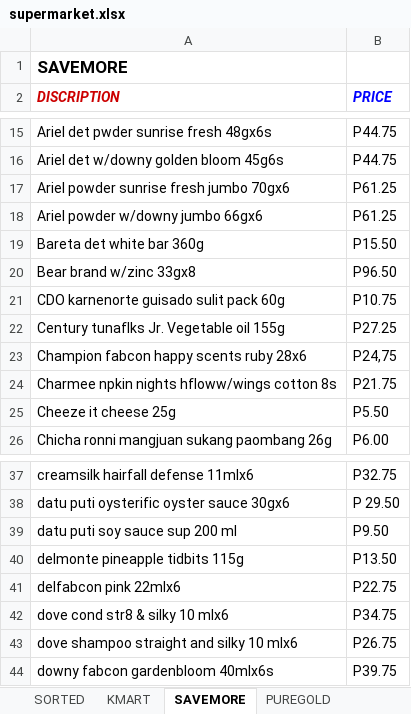
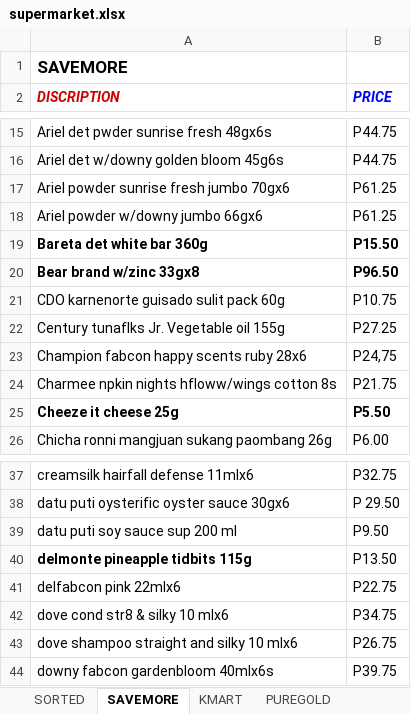
Before and after one commit to edos4/internal_ordering, an Excel workbook: supermarket.xlsx, sheet SAVEMORE, drawn as a sheet; only a part is shown, gaps mark what is left out; values as stored, in another font and other column widths than the file's, no borders; charts and pictures not drawn; the diff names each change by its address in the sheet, - before the commit and + after, or states it on an @@ line.

```diff
--- a/supermarket.xlsx (sheet SAVEMORE)
+++ b/supermarket.xlsx (sheet SAVEMORE)
@@ sheet tab order changed: SORTED | SAVEMORE | KMART | PUREGOLD @@
-A19:B20 bold: off
+A19:B20 bold: on
-A25:B25 bold: off
+A25:B25 bold: on
-A40 bold: off
+A40 bold: on
```
Also changed, not shown: sheet SORTED, charts or pictures, 1 other file.
